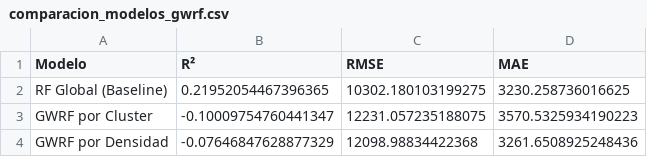
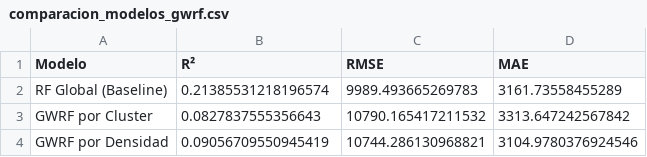
Before and after one commit to FelipeBaeza/GeoInformatica, a CSV file: autocorrelacion_espacial/semana3_modelo_satisfaccion/resultados/gwrf/comparacion_modelos_gwrf.csv, drawn as a sheet.

```diff
--- a/autocorrelacion_espacial/semana3_modelo_satisfaccion/resultados/gwrf/comparacion_modelos_gwrf.csv
+++ b/autocorrelacion_espacial/semana3_modelo_satisfaccion/resultados/gwrf/comparacion_modelos_gwrf.csv
@@ -1,4 +1,4 @@
 Modelo,R²,RMSE,MAE
-RF Global (Baseline),0.21952054467396365,10302.180103199275,3230.258736016625
-GWRF por Cluster,-0.10009754760441347,12231.057235188075,3570.5325934190223
-GWRF por Densidad,-0.07646847628877329,12098.98834422368,3261.6508925248436
+RF Global (Baseline),0.21385531218196574,9989.493665269783,3161.73558455289
+GWRF por Cluster,0.0827837555356643,10790.165417211532,3313.647242567842
+GWRF por Densidad,0.09056709550945419,10744.286130968821,3104.9780376924546
```
Also changed, not shown: autocorrelacion_espacial/semana3_modelo_satisfaccion/resultados/distribucion_permutaciones.csv, autocorrelacion_espacial/semana3_modelo_satisfaccion/resultados/gwrf/meta_features_test.csv, 35 other files.
